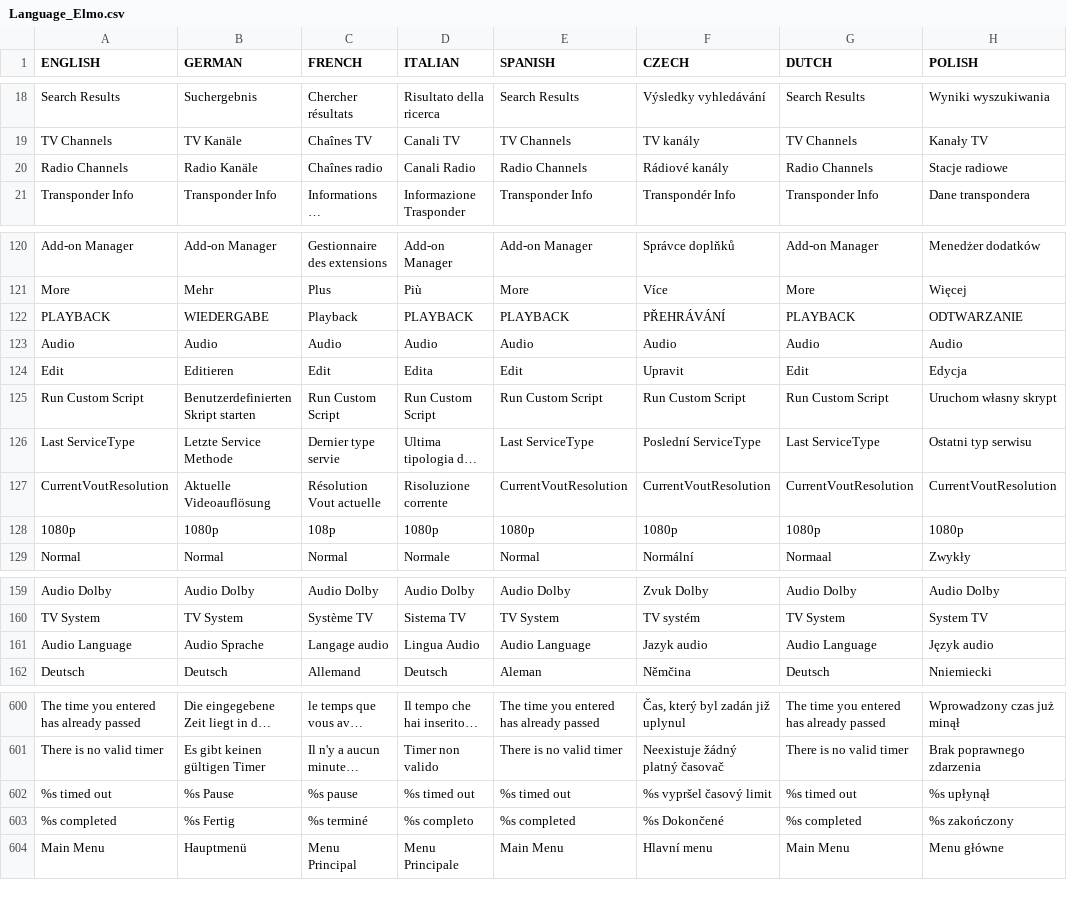
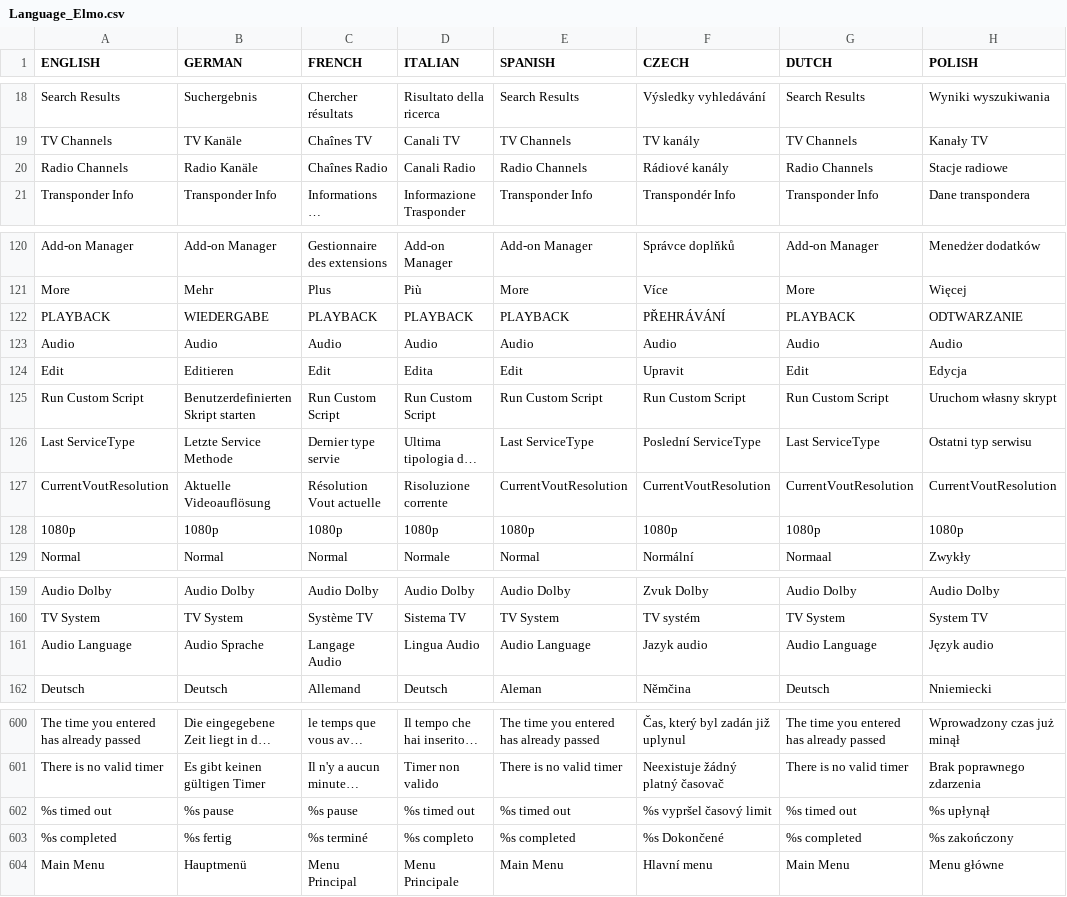
Before and after one commit to prismcube/script.mbox, a CSV file: pvr/gui/windows/Language_Elmo.csv, drawn as a sheet; only a part is shown, gaps mark what is left out; long unchanged cells end in …; the diff covers the shown part only; the diff names each change by its address in the sheet, - before the commit and + after, or states it on an @@ line.

```diff
--- a/pvr/gui/windows/Language_Elmo.csv
+++ b/pvr/gui/windows/Language_Elmo.csv
-C20 (FRENCH): Chaînes radio
+C20 (FRENCH): Chaînes Radio
-C122 (FRENCH): Playback
+C122 (FRENCH): PLAYBACK
-C128 (FRENCH): 108p
+C128 (FRENCH): 1080p
-C161 (FRENCH): Langage audio
+C161 (FRENCH): Langage Audio
-B602 (GERMAN): %s Pause
+B602 (GERMAN): %s pause
-B603 (GERMAN): %s Fertig
+B603 (GERMAN): %s fertig
```
Also changed, not shown: 17 edited cells elsewhere in this file, 5 other files.
